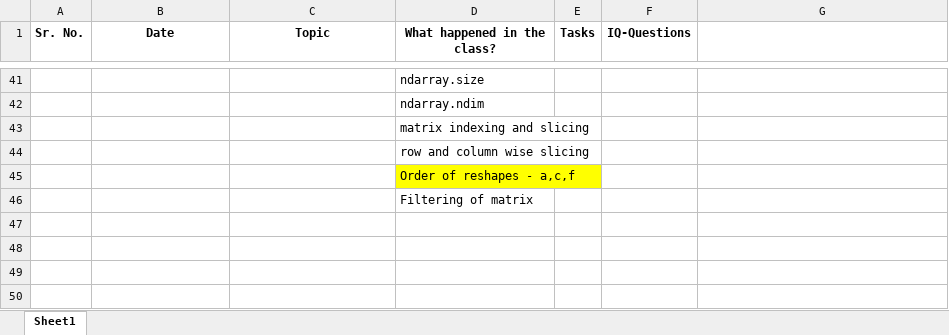
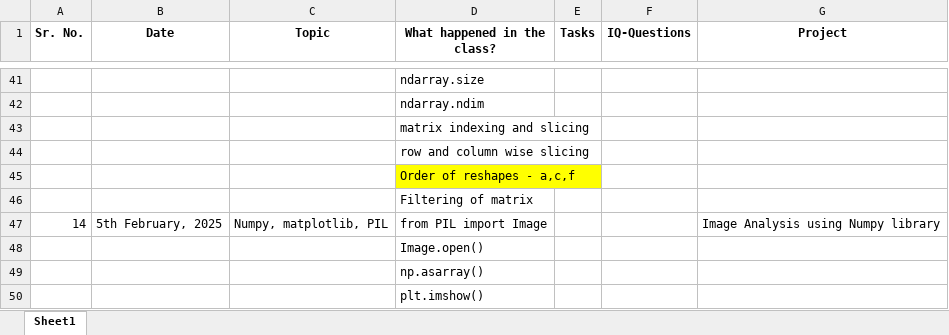
Before and after one commit to corpsedust/NareshIT, an Excel workbook: DailyClassroomNotes/Tracking.xlsx, sheet Sheet1, drawn as a sheet; only a part is shown, gaps mark what is left out; values as stored, in another font and other column widths than the file's, no borders; the diff names each change by its address in the sheet, - before the commit and + after, or states it on an @@ line.

```diff
--- a/DailyClassroomNotes/Tracking.xlsx (sheet Sheet1)
+++ b/DailyClassroomNotes/Tracking.xlsx (sheet Sheet1)
-G1: (empty)
+G1: Project
+row 47: 14 | 5th February, 2025 | Numpy, matplotlib, PIL | from PIL import Image |  |  | Image Analysis using Numpy library
+row 48:  |  |  | Image.open()
+row 49:  |  |  | np.asarray()
+row 50:  |  |  | plt.imshow()
```
Also changed, not shown: 2 other files.
